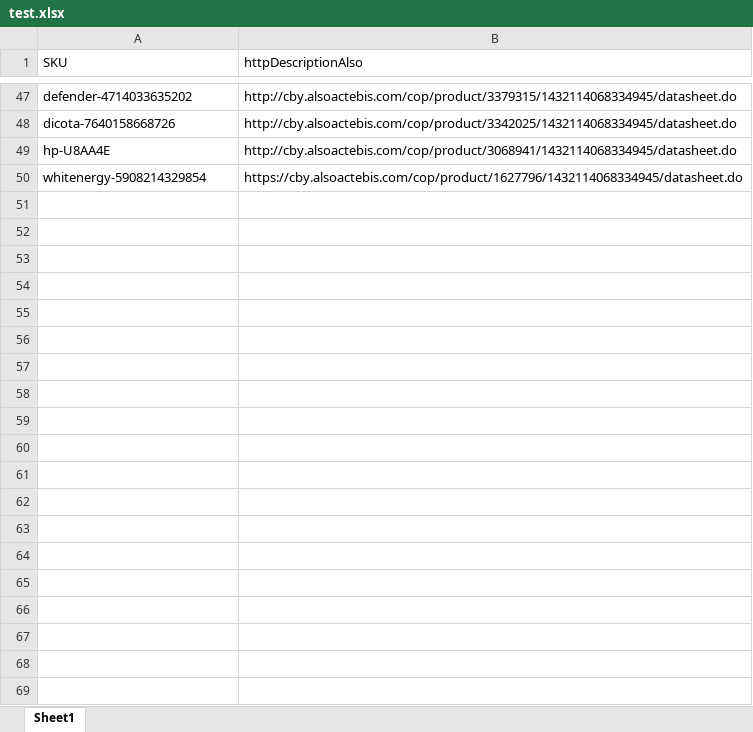
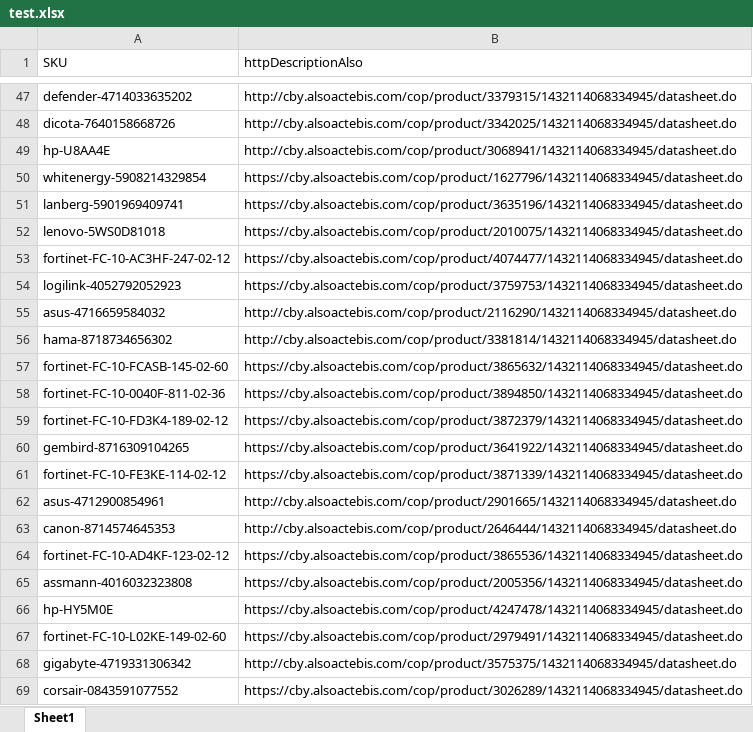
Before and after one commit to CvetkovsAntons/excelscript, an Excel workbook: test.xlsx, sheet Sheet1, drawn as a sheet; only a part is shown, gaps mark what is left out; values as stored, in another font and other column widths than the file's, no borders; the diff covers the shown part only; the diff names each change by its address in the sheet, - before the commit and + after, or states it on an @@ line.

```diff
--- a/test.xlsx (sheet Sheet1)
+++ b/test.xlsx (sheet Sheet1)
+row 51: lanberg-5901969409741 | https://cby.alsoactebis.com/cop/product/3635196/1432114068334945/datasheet.do
+row 52: lenovo-5WS0D81018 | https://cby.alsoactebis.com/cop/product/2010075/1432114068334945/datasheet.do
+row 53: fortinet-FC-10-AC3HF-247-02-12 | https://cby.alsoactebis.com/cop/product/4074477/1432114068334945/datasheet.do
+row 54: logilink-4052792052923 | https://cby.alsoactebis.com/cop/product/3759753/1432114068334945/datasheet.do
+row 55: asus-4716659584032 | http://cby.alsoactebis.com/cop/product/2116290/1432114068334945/datasheet.do
+row 56: hama-8718734656302 | http://cby.alsoactebis.com/cop/product/3381814/1432114068334945/datasheet.do
+row 57: fortinet-FC-10-FCASB-145-02-60 | https://cby.alsoactebis.com/cop/product/3865632/1432114068334945/datasheet.do
+row 58: fortinet-FC-10-0040F-811-02-36 | https://cby.alsoactebis.com/cop/product/3894850/1432114068334945/datasheet.do
+row 59: fortinet-FC-10-FD3K4-189-02-12 | https://cby.alsoactebis.com/cop/product/3872379/1432114068334945/datasheet.do
+row 60: gembird-8716309104265 | https://cby.alsoactebis.com/cop/product/3641922/1432114068334945/datasheet.do
+row 61: fortinet-FC-10-FE3KE-114-02-12 | https://cby.alsoactebis.com/cop/product/3871339/1432114068334945/datasheet.do
+row 62: asus-4712900854961 | http://cby.alsoactebis.com/cop/product/2901665/1432114068334945/datasheet.do
+row 63: canon-8714574645353 | http://cby.alsoactebis.com/cop/product/2646444/1432114068334945/datasheet.do
+row 64: fortinet-FC-10-AD4KF-123-02-12 | https://cby.alsoactebis.com/cop/product/3865536/1432114068334945/datasheet.do
+row 65: assmann-4016032323808 | https://cby.alsoactebis.com/cop/product/2005356/1432114068334945/datasheet.do
+row 66: hp-HY5M0E | https://cby.alsoactebis.com/cop/product/4247478/1432114068334945/datasheet.do
+row 67: fortinet-FC-10-L02KE-149-02-60 | https://cby.alsoactebis.com/cop/product/2979491/1432114068334945/datasheet.do
+row 68: gigabyte-4719331306342 | http://cby.alsoactebis.com/cop/product/3575375/1432114068334945/datasheet.do
+row 69: corsair-0843591077552 | https://cby.alsoactebis.com/cop/product/3026289/1432114068334945/datasheet.do
```
Also changed, not shown: 131 added rows elsewhere in this sheet, 2 other files.
